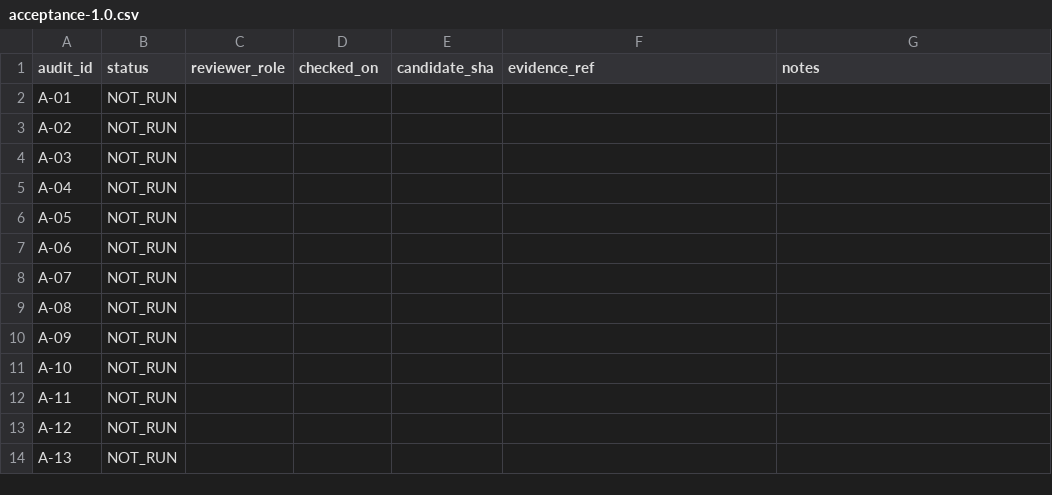
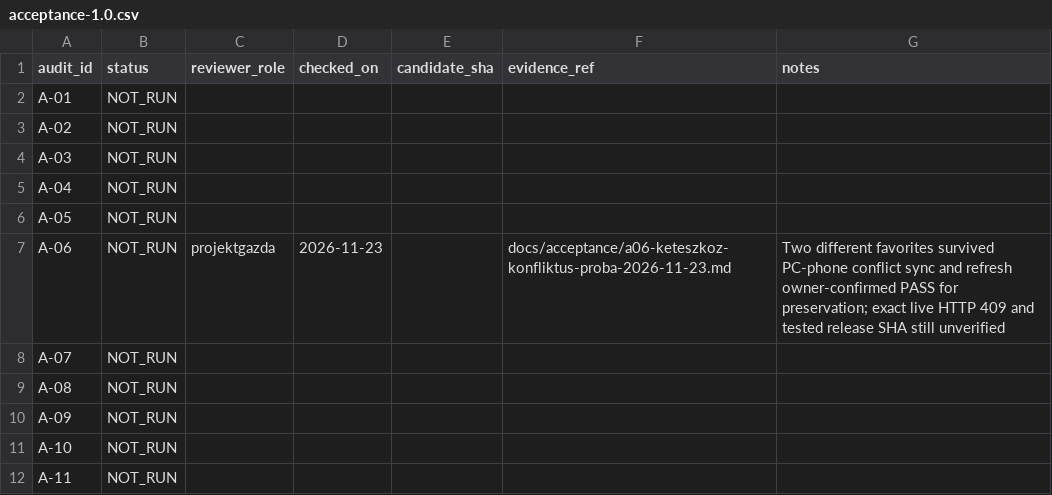
Before and after one commit to GigSystem-Kft/Kodaly-weblap, a CSV file: docs/acceptance/acceptance-1.0.csv, drawn as a sheet; only a part is shown; the shorter side is filled out with more unchanged rows.

Commit message:
docs(acceptance): link A-06 successful owner preservation subtest

```diff
--- a/docs/acceptance/acceptance-1.0.csv
+++ b/docs/acceptance/acceptance-1.0.csv
@@ -6,3 +6,3 @@ A-04,NOT_RUN,,,,,
 A-05,NOT_RUN,,,,,
-A-06,NOT_RUN,,,,,
+A-06,NOT_RUN,projektgazda,2026-11-23,,docs/acceptance/a06-keteszkoz-konfliktus-proba-2026-11-23.md,Two different favorites survived PC-phone conflict sync and refresh owner-confirmed PASS for preservation; exact live HTTP 409 and tested release SHA still unverified
 A-07,NOT_RUN,,,,,
```
